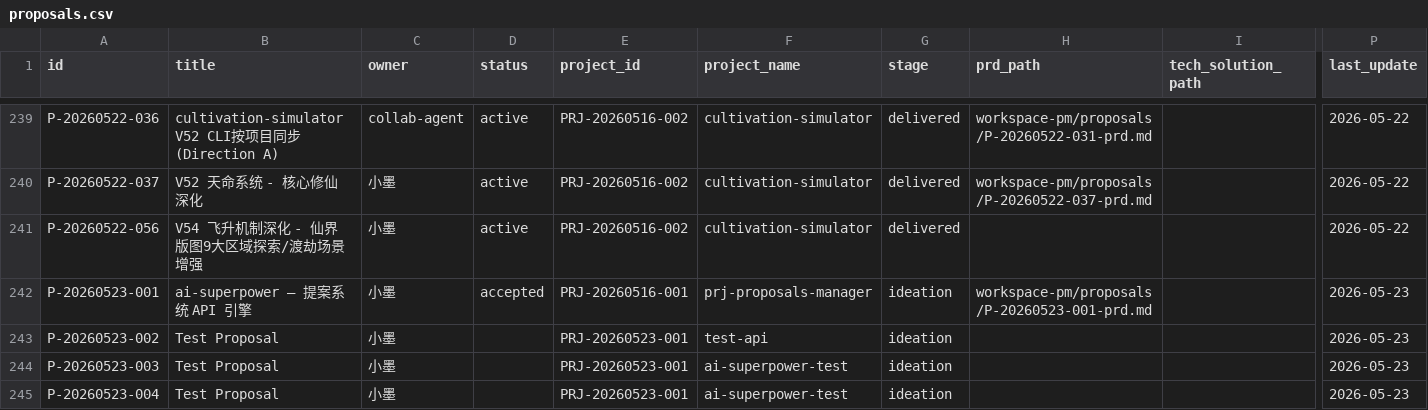
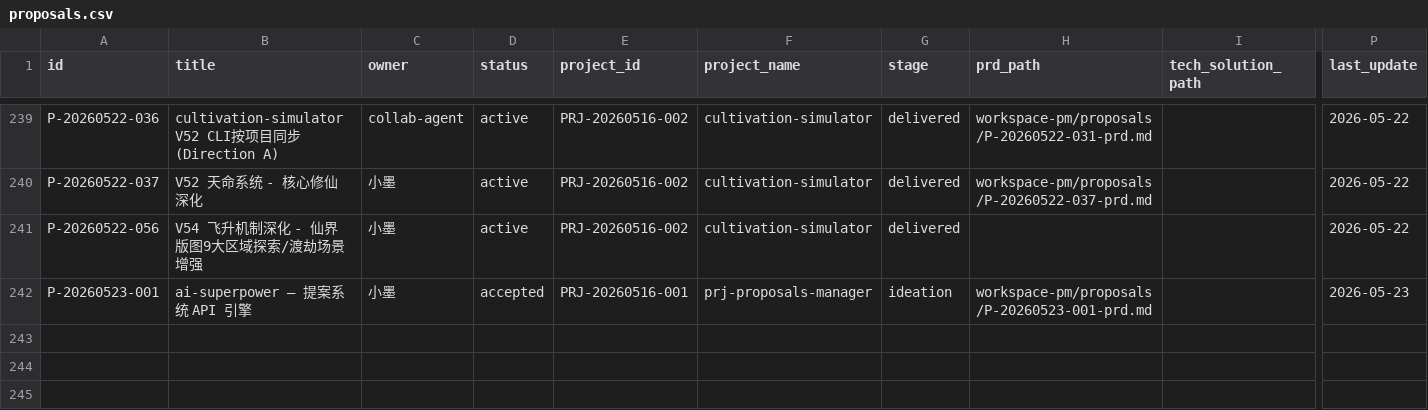
Before and after one commit to YeLuo45/ai-superpower, a CSV file: db/proposals.csv, drawn as a sheet; only a part is shown, gaps mark what is left out; rows hold the shown columns only; the diff names each change by its address in the sheet, - before the commit and + after, or states it on an @@ line.

```diff
--- a/db/proposals.csv
+++ b/db/proposals.csv
-row 243: P-20260523-002 | Test Proposal | 小墨 |  | PRJ-20260523-001 | test-api | ideation |  |  | 2026-05-23
-row 244: P-20260523-003 | Test Proposal | 小墨 |  | PRJ-20260523-001 | ai-superpower-test | ideation |  |  | 2026-05-23
-row 245: P-20260523-004 | Test Proposal | 小墨 |  | PRJ-20260523-001 | ai-superpower-test | ideation |  |  | 2026-05-23
```
Also changed, not shown: db/projects.csv, 2 other files.
